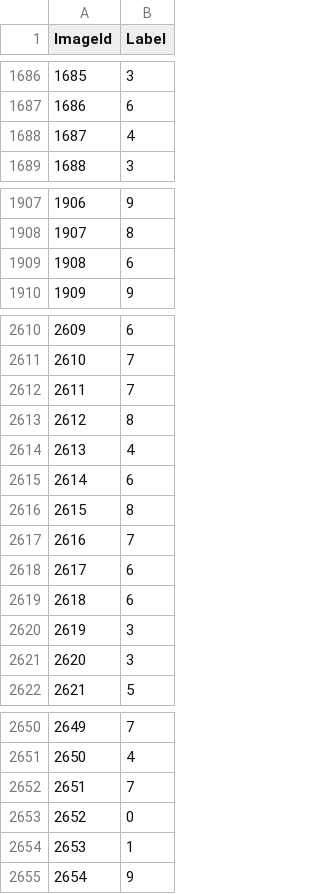
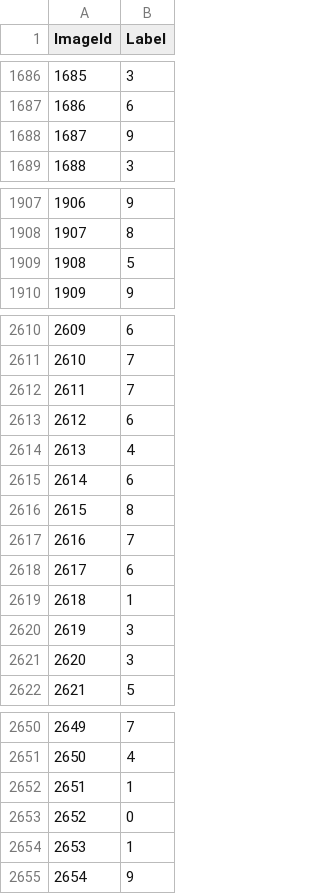
Before and after one commit to krogul222/Data-Science-Projects, a CSV file: R/Digit Recognizer/DigitSubmit.csv, drawn as a sheet; only a part is shown, gaps mark what is left out; the diff covers the shown part only.

```diff
--- a/R/Digit Recognizer/DigitSubmit.csv
+++ b/R/Digit Recognizer/DigitSubmit.csv
@@ -1687,3 +1687,3 @@
 1686,6
-1687,4
+1687,9
 1688,3
@@ -1908,3 +1908,3 @@
 1907,8
-1908,6
+1908,5
 1909,9
@@ -2612,3 +2612,3 @@
 2611,7
-2612,8
+2612,6
 2613,4
@@ -2618,3 +2618,3 @@
 2617,6
-2618,6
+2618,1
 2619,3
@@ -2651,3 +2651,3 @@
 2650,4
-2651,7
+2651,1
 2652,0
```
Also changed, not shown: 100 edited cells elsewhere in this file, 13 other files.
